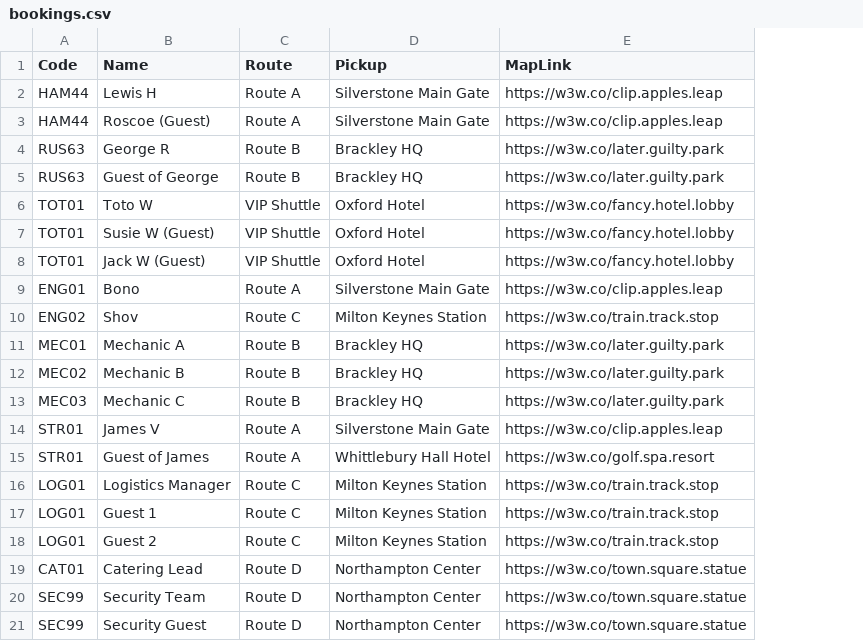
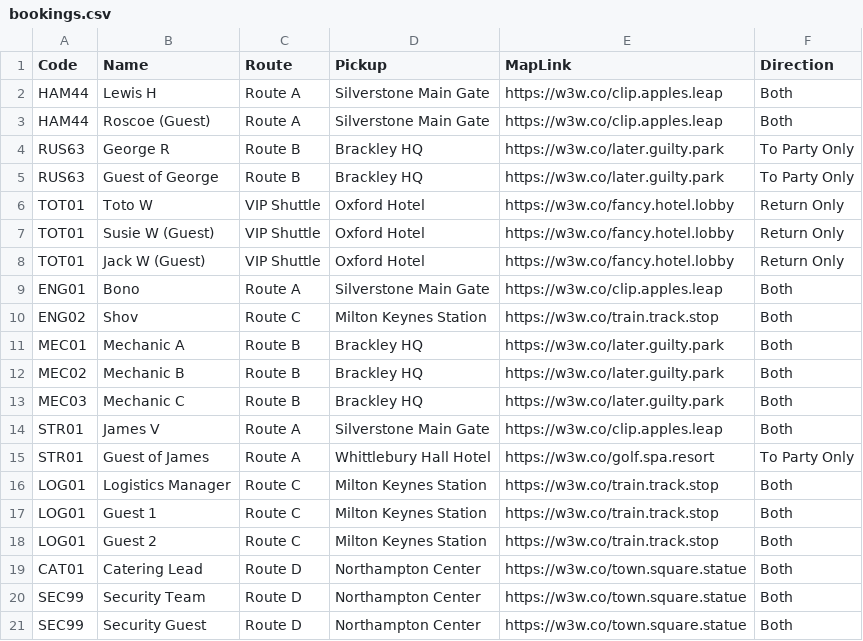
Before and after one commit to daleowatkins/f1-transport, a CSV file: bookings.csv, drawn as a sheet; the diff names each change by its address in the sheet, - before the commit and + after, or states it on an @@ line.

Commit message:
Add files via upload

```diff
--- a/bookings.csv
+++ b/bookings.csv
+column F (Direction), rows 2-21: Both | Both | To Party Only | To Party Only | Return Only | Return Only | Return Only | Both | Both | Both | Both | Both | Both | To Party Only | Both | Both | Both | Both | Both | Both
```
